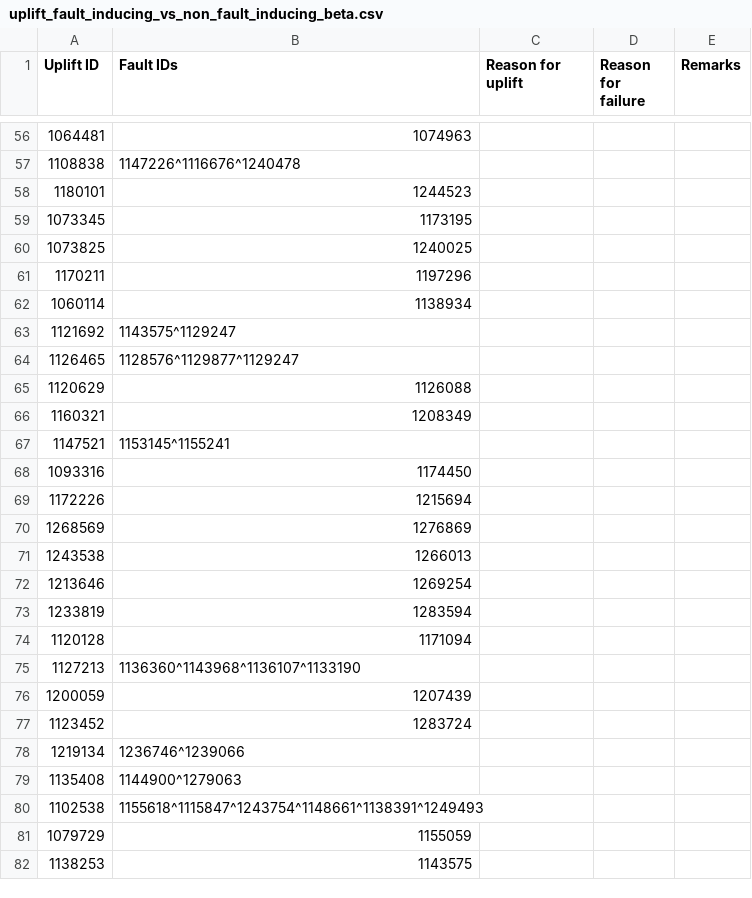
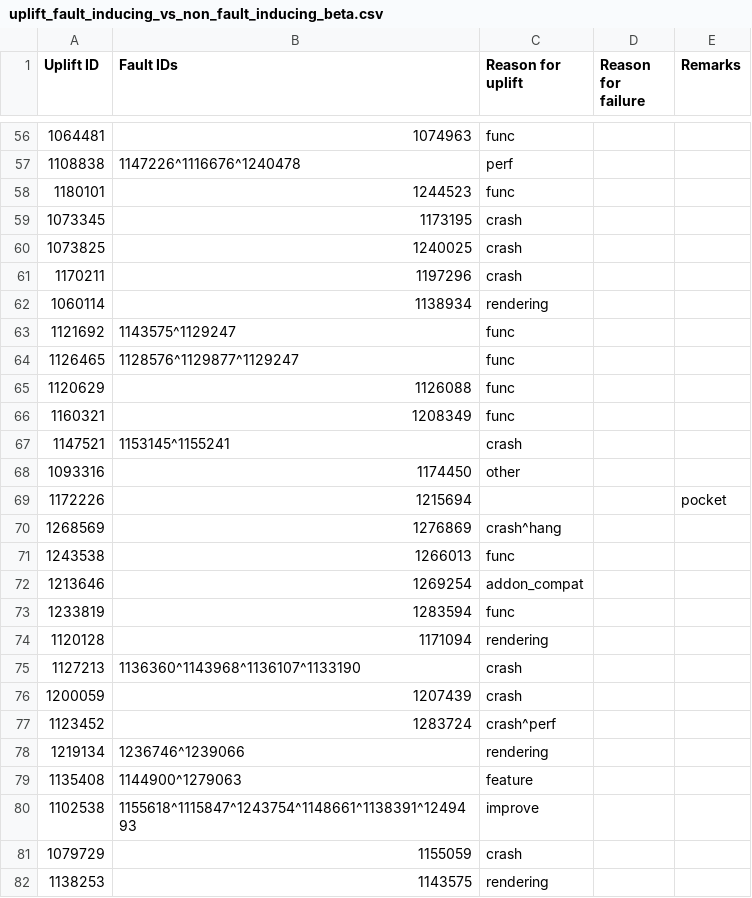
Before and after one commit to marco-c/uplift-analysis, a CSV file: manual_classification/result_le/uplift_fault_inducing_vs_non_fault_inducing_beta.csv, drawn as a sheet; only a part is shown, gaps mark what is left out; the diff covers the shown part only.

Commit message:
Uplift reason for Beta - done

```diff
--- a/manual_classification/result_le/uplift_fault_inducing_vs_non_fault_inducing_beta.csv
+++ b/manual_classification/result_le/uplift_fault_inducing_vs_non_fault_inducing_beta.csv
@@ -56,27 +56,27 @@ Uplift ID,Fault IDs,Reason for uplift,Reason for failure,Remarks
-1064481,1074963,,,
-1108838,1147226^1116676^1240478,,,
-1180101,1244523,,,
-1073345,1173195,,,
-1073825,1240025,,,
-1170211,1197296,,,
-1060114,1138934,,,
-1121692,1143575^1129247,,,
-1126465,1128576^1129877^1129247,,,
-1120629,1126088,,,
-1160321,1208349,,,
-1147521,1153145^1155241,,,
-1093316,1174450,,,
-1172226,1215694,,,
-1268569,1276869,,,
-1243538,1266013,,,
-1213646,1269254,,,
-1233819,1283594,,,
-1120128,1171094,,,
-1127213,1136360^1143968^1136107^1133190,,,
-1200059,1207439,,,
-1123452,1283724,,,
-1219134,1236746^1239066,,,
-1135408,1144900^1279063,,,
-1102538,1155618^1115847^1243754^1148661^1138391^1249493,,,
-1079729,1155059,,,
-1138253,1143575,,,
+1064481,1074963,func,,
+1108838,1147226^1116676^1240478,perf,,
+1180101,1244523,func,,
+1073345,1173195,crash,,
+1073825,1240025,crash,,
+1170211,1197296,crash,,
+1060114,1138934,rendering,,
+1121692,1143575^1129247,func,,
+1126465,1128576^1129877^1129247,func,,
+1120629,1126088,func,,
+1160321,1208349,func,,
+1147521,1153145^1155241,crash,,
+1093316,1174450,other,,
+1172226,1215694,,,pocket
+1268569,1276869,crash^hang,,
+1243538,1266013,func,,
+1213646,1269254,addon_compat,,
+1233819,1283594,func,,
+1120128,1171094,rendering,,
+1127213,1136360^1143968^1136107^1133190,crash,,
+1200059,1207439,crash,,
+1123452,1283724,crash^perf,,
+1219134,1236746^1239066,rendering,,
+1135408,1144900^1279063,feature,,
+1102538,1155618^1115847^1243754^1148661^1138391^1249493,improve,,
+1079729,1155059,crash,,
+1138253,1143575,rendering,,
```
Also changed, not shown: 144 edited cells elsewhere in this file.
